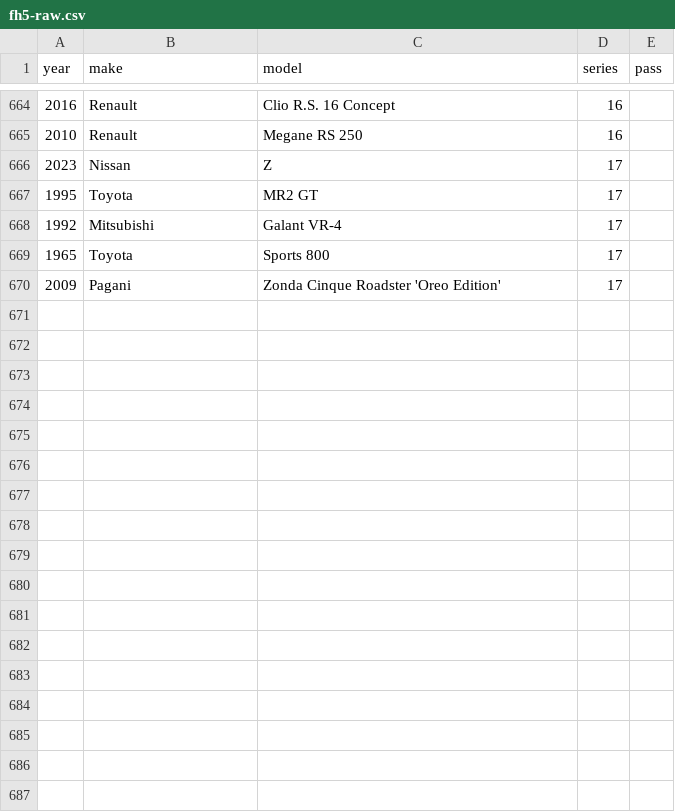
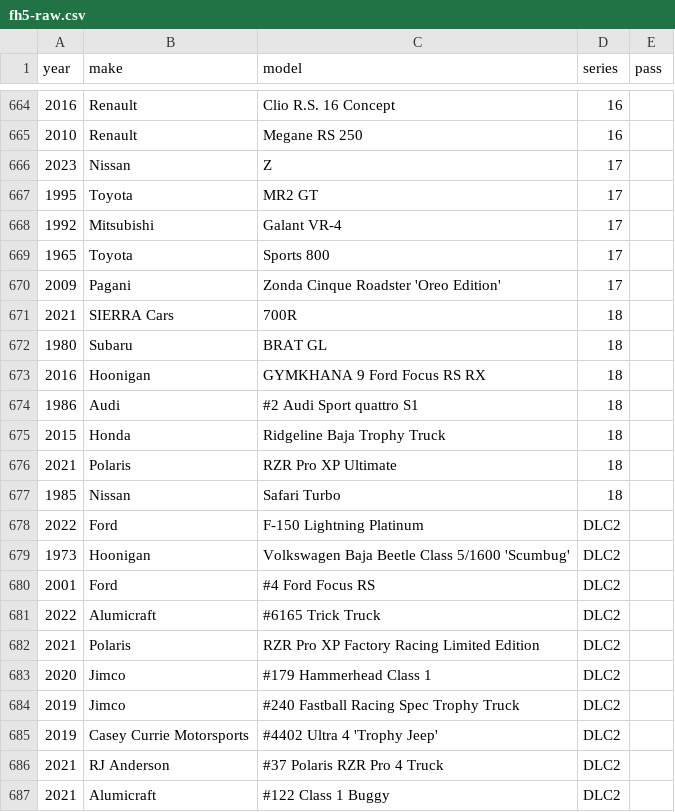
Before and after one commit to eswat2/mock-fh5, a CSV file: utils/fh5-raw.csv, drawn as a sheet; only a part is shown, gaps mark what is left out.

Commit message:
new DLC and season 18 cars

```diff
--- a/utils/fh5-raw.csv
+++ b/utils/fh5-raw.csv
@@ -670 +670,18 @@ year,make,model,series,pass
 2009,Pagani,Zonda Cinque Roadster 'Oreo Edition',17
+2021,SIERRA Cars,700R,18
+1980,Subaru,BRAT GL,18
+2016,Hoonigan,GYMKHANA 9 Ford Focus RS RX,18
+1986,Audi,#2 Audi Sport quattro S1,18
+2015,Honda,Ridgeline Baja Trophy Truck,18
+2021,Polaris,RZR Pro XP Ultimate,18
+1985,Nissan,Safari Turbo,18
+2022,Ford,F-150 Lightning Platinum,DLC2
+1973,Hoonigan,Volkswagen Baja Beetle Class 5/1600 'Scumbug',DLC2
+2001,Ford,#4 Ford Focus RS,DLC2
+2022,Alumicraft,#6165 Trick Truck,DLC2
+2021,Polaris,RZR Pro XP Factory Racing Limited Edition,DLC2
+2020,Jimco,#179 Hammerhead Class 1,DLC2
+2019,Jimco,#240 Fastball Racing Spec Trophy Truck,DLC2
+2019,Casey Currie Motorsports,#4402 Ultra 4 'Trophy Jeep',DLC2
+2021,RJ Anderson,#37 Polaris RZR Pro 4 Truck,DLC2
+2021,Alumicraft,#122 Class 1 Buggy,DLC2
```
